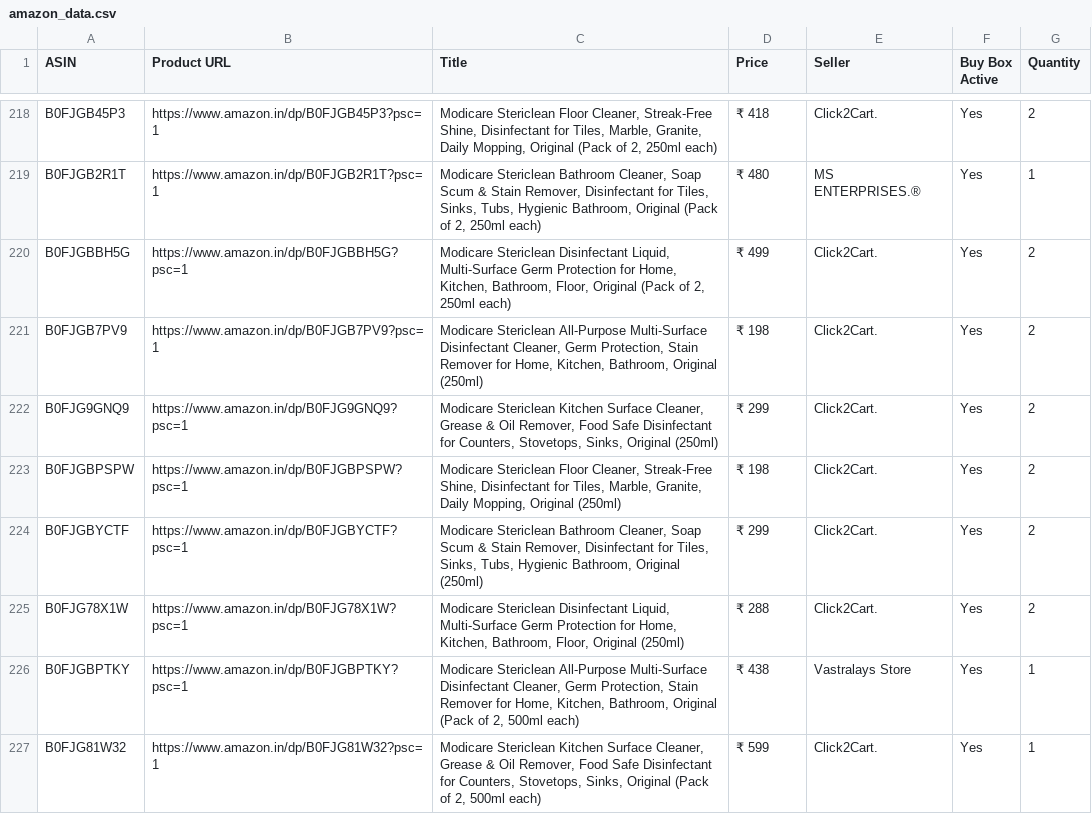
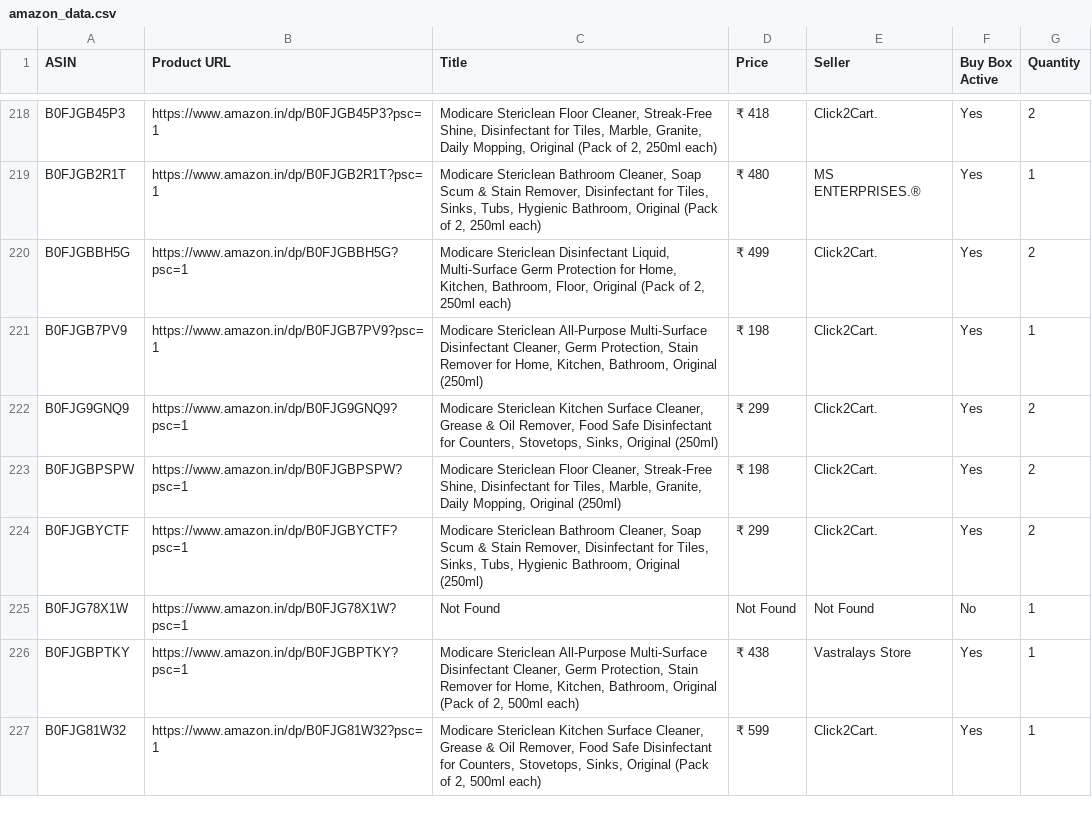
Before and after one commit to egaurav006/amazon-scraper, a CSV file: amazon_data.csv, drawn as a sheet; only a part is shown, gaps mark what is left out; the diff covers the shown part only.

```diff
--- a/amazon_data.csv
+++ b/amazon_data.csv
@@ -220,3 +220,3 @@ B0FJGB2R1T,https://www.amazon.in/dp/B0FJGB2R1T?psc=1,"Modicare Stericlean Bathro
 B0FJGBBH5G,https://www.amazon.in/dp/B0FJGBBH5G?psc=1,"Modicare Stericlean Disinfectant Liquid, Multi-Surface Germ Protection for Home, Kitchen, Bathroom, Floor, Original (Pack of 2, 250ml each)",₹ 499,Click2Cart.,Yes,2
-B0FJGB7PV9,https://www.amazon.in/dp/B0FJGB7PV9?psc=1,"Modicare Stericlean All-Purpose Multi-Surface Disinfectant Cleaner, Germ Protection, Stain Remover for Home, Kitchen, Bathroom, Original (250ml)",₹ 198,Click2Cart.,Yes,2
+B0FJGB7PV9,https://www.amazon.in/dp/B0FJGB7PV9?psc=1,"Modicare Stericlean All-Purpose Multi-Surface Disinfectant Cleaner, Germ Protection, Stain Remover for Home, Kitchen, Bathroom, Original (250ml)",₹ 198,Click2Cart.,Yes,1
 B0FJG9GNQ9,https://www.amazon.in/dp/B0FJG9GNQ9?psc=1,"Modicare Stericlean Kitchen Surface Cleaner, Grease & Oil Remover, Food Safe Disinfectant for Counters, Stovetops, Sinks, Original (250ml)",₹ 299,Click2Cart.,Yes,2
@@ -224,3 +224,3 @@ B0FJGBPSPW,https://www.amazon.in/dp/B0FJGBPSPW?psc=1,"Modicare Stericlean Floor
 B0FJGBYCTF,https://www.amazon.in/dp/B0FJGBYCTF?psc=1,"Modicare Stericlean Bathroom Cleaner, Soap Scum & Stain Remover, Disinfectant for Tiles, Sinks, Tubs, Hygienic Bathroom, Original (250ml)",₹ 299,Click2Cart.,Yes,2
-B0FJG78X1W,https://www.amazon.in/dp/B0FJG78X1W?psc=1,"Modicare Stericlean Disinfectant Liquid, Multi-Surface Germ Protection for Home, Kitchen, Bathroom, Floor, Original (250ml)",₹ 288,Click2Cart.,Yes,2
+B0FJG78X1W,https://www.amazon.in/dp/B0FJG78X1W?psc=1,Not Found,Not Found,Not Found,No,1
 B0FJGBPTKY,https://www.amazon.in/dp/B0FJGBPTKY?psc=1,"Modicare Stericlean All-Purpose Multi-Surface Disinfectant Cleaner, Germ Protection, Stain Remover for Home, Kitchen, Bathroom, Original (Pack of 2, 500ml each)",₹ 438,Vastralays Store,Yes,1
```
Also changed, not shown: 24 edited cells elsewhere in this file.
